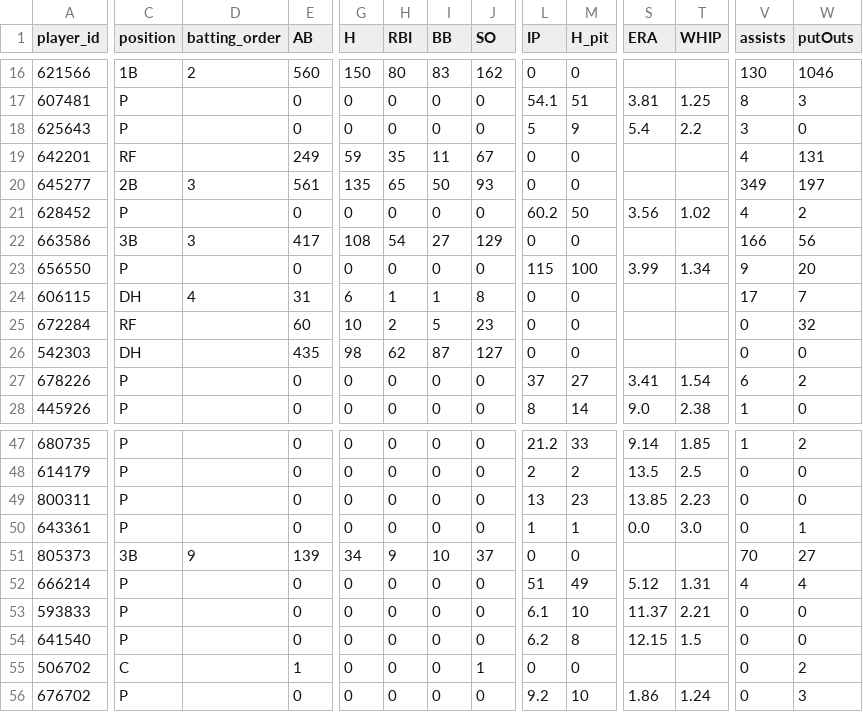
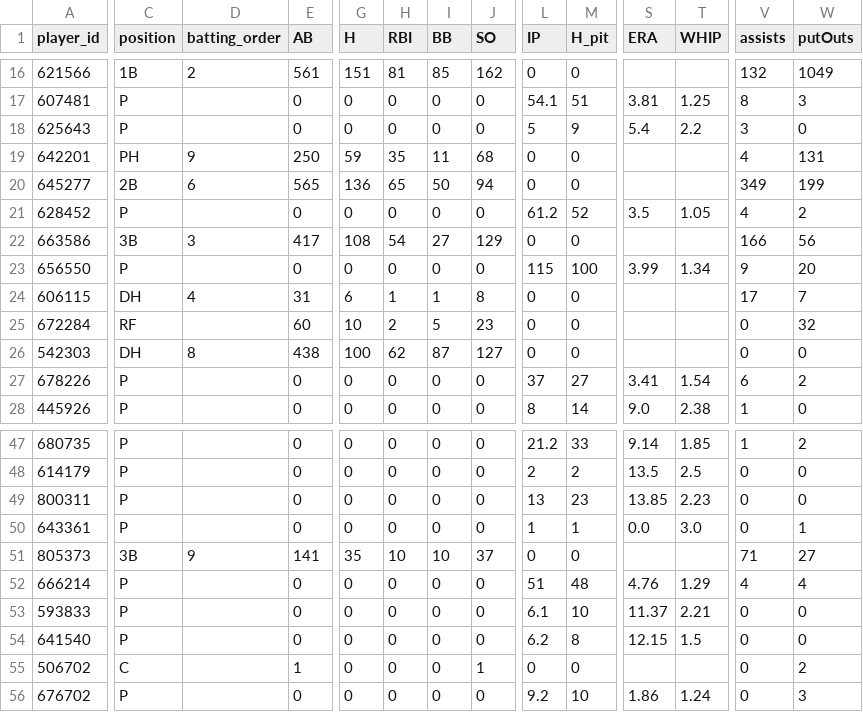
Before and after one commit to Floodplain4/Braves_Stats, a CSV file: braves_player_season_totals.csv, drawn as a sheet; only a part is shown, gaps mark what is left out; the diff covers the shown part only; the diff names each change by its address in the sheet, - before the commit and + after, or states it on an @@ line.

```diff
--- a/braves_player_season_totals.csv
+++ b/braves_player_season_totals.csv
-E16 (AB): 560
+E16 (AB): 561
-G16 (H): 150
+G16 (H): 151
-H16 (RBI): 80
+H16 (RBI): 81
-I16 (BB): 83
+I16 (BB): 85
-V16 (assists): 130
+V16 (assists): 132
-W16 (putOuts): 1046
+W16 (putOuts): 1049
-C19 (position): RF
+C19 (position): PH
-D19 (batting_order): (empty)
+D19 (batting_order): 9
-E19 (AB): 249
+E19 (AB): 250
-J19 (SO): 67
+J19 (SO): 68
-D20 (batting_order): 3
+D20 (batting_order): 6
-E20 (AB): 561
+E20 (AB): 565
-G20 (H): 135
+G20 (H): 136
-J20 (SO): 93
+J20 (SO): 94
-W20 (putOuts): 197
+W20 (putOuts): 199
-L21 (IP): 60.2
+L21 (IP): 61.2
-M21 (H_pit): 50
+M21 (H_pit): 52
-S21 (ERA): 3.56
+S21 (ERA): 3.5
-T21 (WHIP): 1.02
+T21 (WHIP): 1.05
-D26 (batting_order): (empty)
+D26 (batting_order): 8
-E26 (AB): 435
+E26 (AB): 438
-G26 (H): 98
+G26 (H): 100
-E51 (AB): 139
+E51 (AB): 141
-G51 (H): 34
+G51 (H): 35
-H51 (RBI): 9
+H51 (RBI): 10
-V51 (assists): 70
+V51 (assists): 71
-M52 (H_pit): 49
+M52 (H_pit): 48
-S52 (ERA): 5.12
+S52 (ERA): 4.76
-T52 (WHIP): 1.31
+T52 (WHIP): 1.29
```
Also changed, not shown: 51 edited cells elsewhere in this file.
